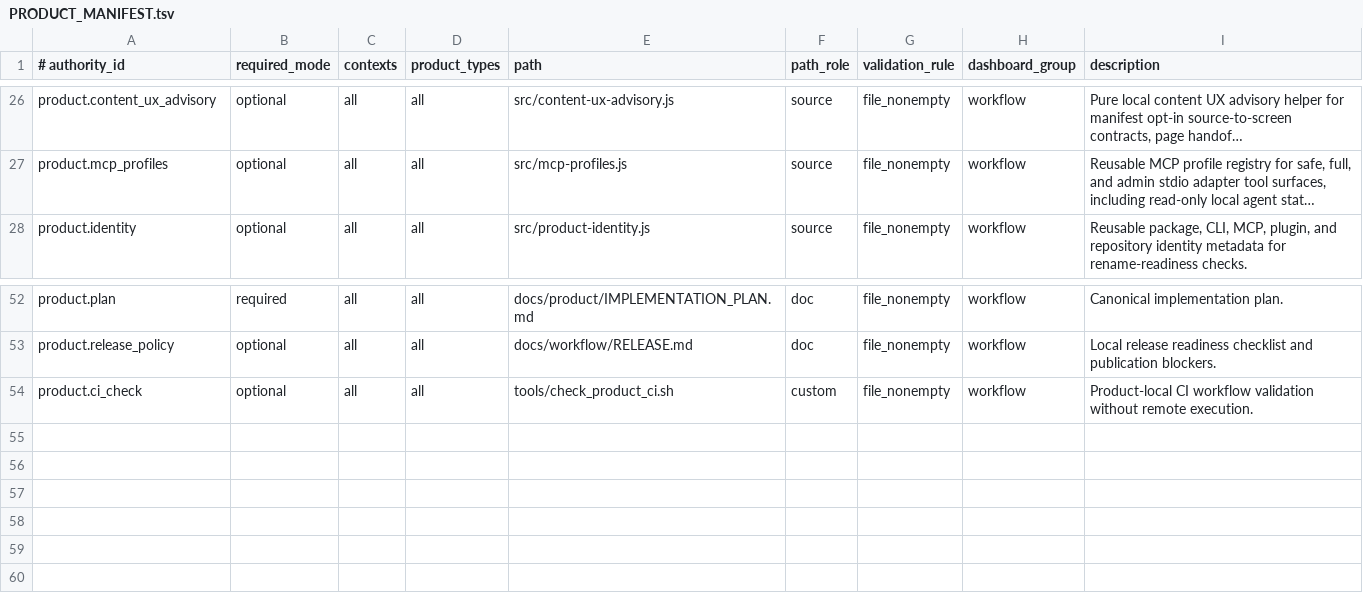
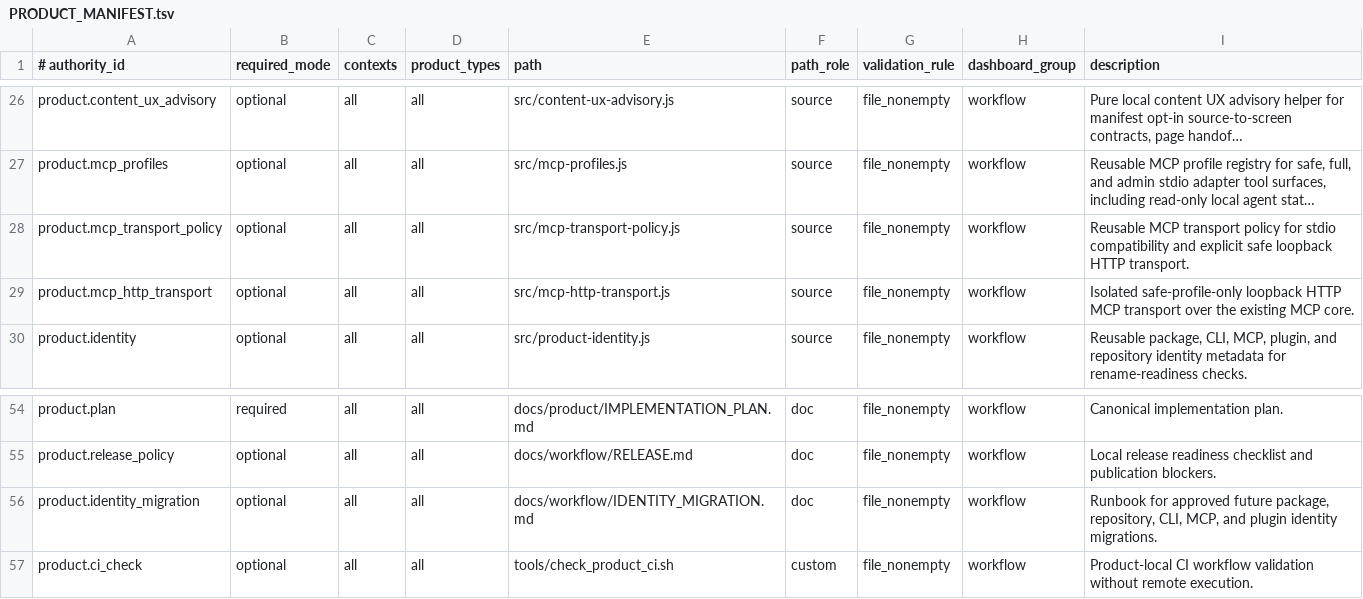
Before and after one commit to xxxMasahiro/trace-cue, a TSV file: ops/PRODUCT_MANIFEST.tsv, drawn as a sheet; only a part is shown, gaps mark what is left out; long unchanged cells end in …; the diff names each change by its address in the sheet, - before the commit and + after, or states it on an @@ line.

Commit message:
Add safe HTTP MCP transport foundation

```diff
--- a/ops/PRODUCT_MANIFEST.tsv
+++ b/ops/PRODUCT_MANIFEST.tsv
+row 28: product.mcp_transport_policy | optional | all | all | src/mcp-transport-policy.js | source | file_nonempty | workflow | Reusable MCP transport policy for stdio compatibility and explicit safe loopback HTTP transport.
+row 29: product.mcp_http_transport | optional | all | all | src/mcp-http-transport.js | source | file_nonempty | workflow | Isolated safe-profile-only loopback HTTP MCP transport over the existing MCP core.
+row 56: product.identity_migration | optional | all | all | docs/workflow/IDENTITY_MIGRATION.md | doc | file_nonempty | workflow | Runbook for approved future package, repository, CLI, MCP, and plugin identity migrations.
```
Also changed, not shown: ops/TEST_PLAN_MANIFEST.tsv, 29 other files.
